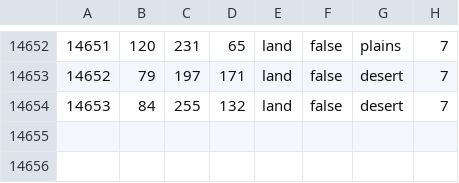
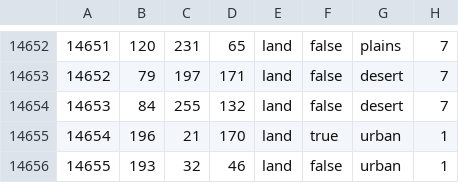
Before and after one commit to Takk90/C-Users-Carlos-Siqueira-Documents-Paradox-Interactive-Hearts-of-Iron-IV-mod, a CSV file: map/definition.csv, drawn as a sheet; only a part is shown, gaps mark what is left out.

```diff
--- a/map/definition.csv
+++ b/map/definition.csv
@@ -14654 +14654,3 @@
 14653;84;255;132;land;false;desert;7
+14654;196;21;170;land;true;urban;1
+14655;193;32;46;land;false;urban;1
```
Also changed, not shown: 8 other files.
